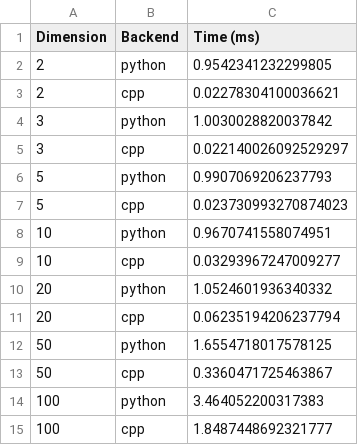
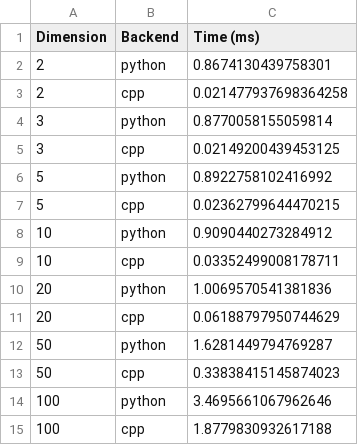
Before and after one commit to t-uda/ellphi-demo, a CSV file: experiments/apct_2025/validation/data/scaling_benchmark.csv, drawn as a sheet.

```diff
--- a/experiments/apct_2025/validation/data/scaling_benchmark.csv
+++ b/experiments/apct_2025/validation/data/scaling_benchmark.csv
@@ -1,15 +1,15 @@
 Dimension,Backend,Time (ms)
-2,python,0.9542341232299805
-2,cpp,0.02278304100036621
-3,python,1.0030028820037842
-3,cpp,0.022140026092529297
-5,python,0.9907069206237793
-5,cpp,0.023730993270874023
-10,python,0.9670741558074951
-10,cpp,0.03293967247009277
-20,python,1.0524601936340332
-20,cpp,0.06235194206237794
-50,python,1.6554718017578125
-50,cpp,0.3360471725463867
-100,python,3.464052200317383
-100,cpp,1.8487448692321777
+2,python,0.8674130439758301
+2,cpp,0.021477937698364258
+3,python,0.8770058155059814
+3,cpp,0.02149200439453125
+5,python,0.8922758102416992
+5,cpp,0.02362799644470215
+10,python,0.9090440273284912
+10,cpp,0.03352499008178711
+20,python,1.0069570541381836
+20,cpp,0.06188797950744629
+50,python,1.6281449794769287
+50,cpp,0.33838415145874023
+100,python,3.4695661067962646
+100,cpp,1.8779830932617188
```
Also changed, not shown: experiments/apct_2025/validation/data/gradient_verification.csv, 5 other files.
